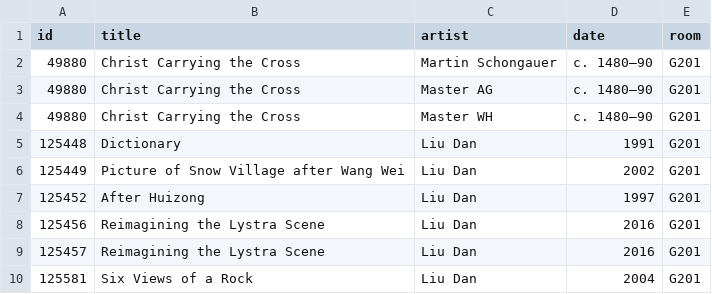
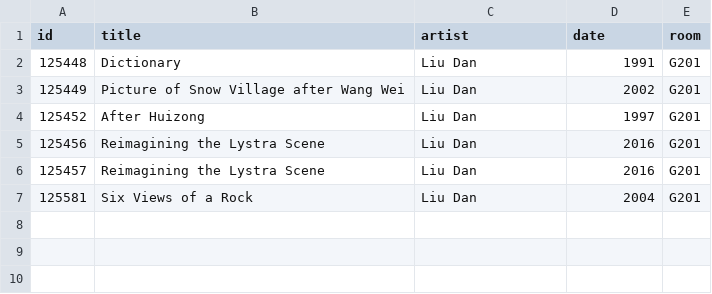
Before and after one commit to miabot/galleries.csv, a CSV file: galleries/201.csv, drawn as a sheet; the diff names each change by its address in the sheet, - before the commit and + after, or states it on an @@ line.

```diff
--- a/galleries/201.csv
+++ b/galleries/201.csv
-row 2: 49880 | Christ Carrying the Cross | Martin Schongauer | c. 1480–90 | G201
-row 3: 49880 | Christ Carrying the Cross | Master AG | c. 1480–90 | G201
-row 4: 49880 | Christ Carrying the Cross | Master WH | c. 1480–90 | G201
```
Also changed, not shown: index.csv.
